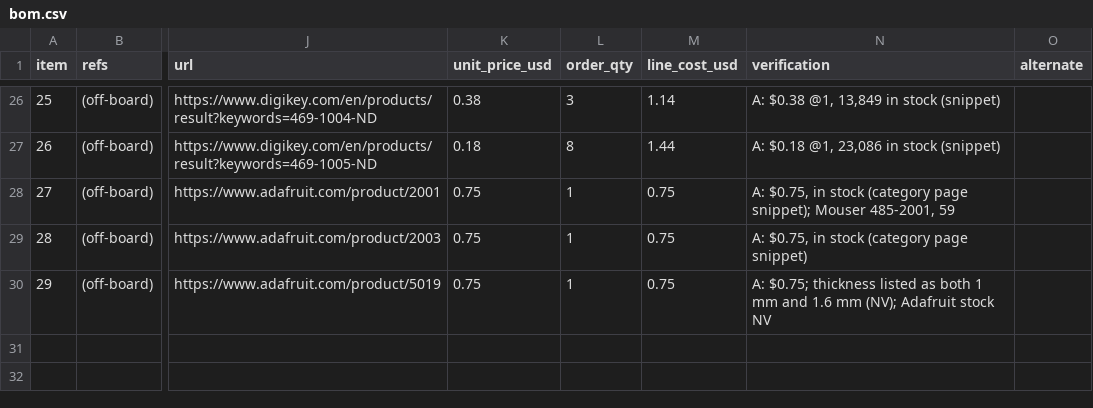
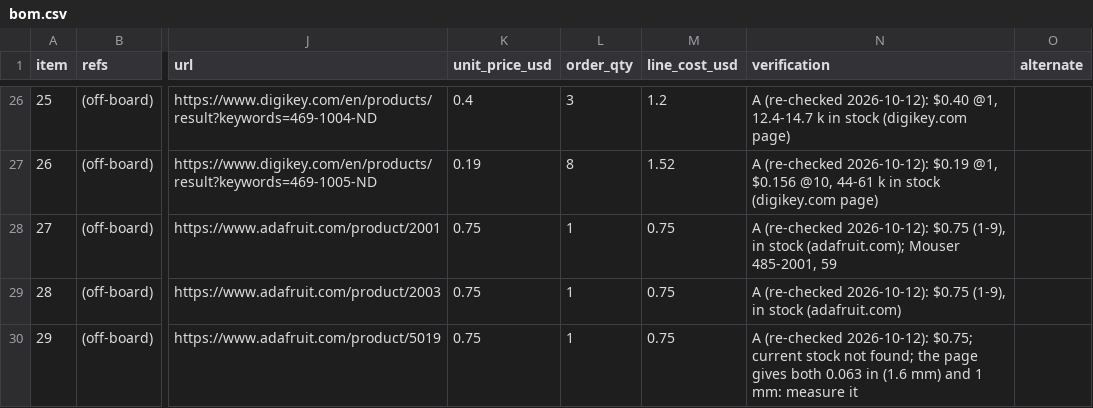
Before and after one commit to laportagm/build123, a CSV file: vein-finder-organic/docs/03-electronics/bom.csv, drawn as a sheet; only a part is shown, gaps mark what is left out; the diff covers the shown part only; the diff names each change by its address in the sheet, - before the commit and + after, or states it on an @@ line.

```diff
--- a/vein-finder-organic/docs/03-electronics/bom.csv
+++ b/vein-finder-organic/docs/03-electronics/bom.csv
-K26 (unit_price_usd): 0.38
+K26 (unit_price_usd): 0.4
-M26 (line_cost_usd): 1.14
+M26 (line_cost_usd): 1.2
-N26 (verification): A: $0.38 @1, 13,849 in stock (snippet)
+N26 (verification): A (re-checked 2026-10-12): $0.40 @1, 12.4-14.7 k in stock (digikey.com page)
-K27 (unit_price_usd): 0.18
+K27 (unit_price_usd): 0.19
-M27 (line_cost_usd): 1.44
+M27 (line_cost_usd): 1.52
-N27 (verification): A: $0.18 @1, 23,086 in stock (snippet)
+N27 (verification): A (re-checked 2026-10-12): $0.19 @1, $0.156 @10, 44-61 k in stock (digikey.com page)
-N28 (verification): A: $0.75, in stock (category page snippet); Mouser 485-2001,…
+N28 (verification): A (re-checked 2026-10-12): $0.75 (1-9), in stock (adafruit.com); Mouser 485-2001,…
-N29 (verification): A: $0.75, in stock (category page snippet)
+N29 (verification): A (re-checked 2026-10-12): $0.75 (1-9), in stock (adafruit.com)
-N30 (verification): A: $0.75; thickness listed as both 1 mm and 1.6 mm (NV); Adafruit stock NV
+N30 (verification): A (re-checked 2026-10-12): $0.75; current stock not found; the page gives both 0.063 in (1.6 mm) and 1 mm: measure it
```
Also changed, not shown: 61 edited cells elsewhere in this file, vein-finder-organic/docs/07-order/lcsc_cart.csv, 6 other files.
